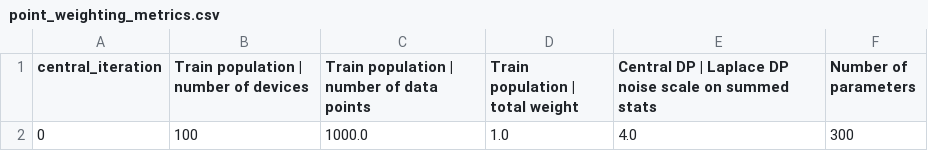
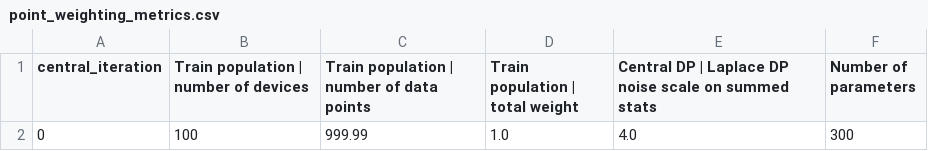
Before and after one commit to OjMaha/Fed-DP-KMeans-and-MIA-Attack, a CSV file: fed-dp-kmeans-main/results/data_point_level/GaussianMixtureUniform/point_weighting_metrics.csv, drawn as a sheet.

```diff
--- a/fed-dp-kmeans-main/results/data_point_level/GaussianMixtureUniform/point_weighting_metrics.csv
+++ b/fed-dp-kmeans-main/results/data_point_level/GaussianMixtureUniform/point_weighting_metrics.csv
@@ -1,2 +1,2 @@
 central_iteration,Train population | number of devices,Train population | number of data points,Train population | total weight,Central DP | Laplace DP noise scale on summed stats,Number of parameters
-0,100,1000.0,1.0,4.0,300
+0,100,999.99,1.0,4.0,300
```
Also changed, not shown: fed-dp-kmeans-main/results/data_point_level/GaussianMixtureUniform/outer_product_metrics.csv, 5 other files.
